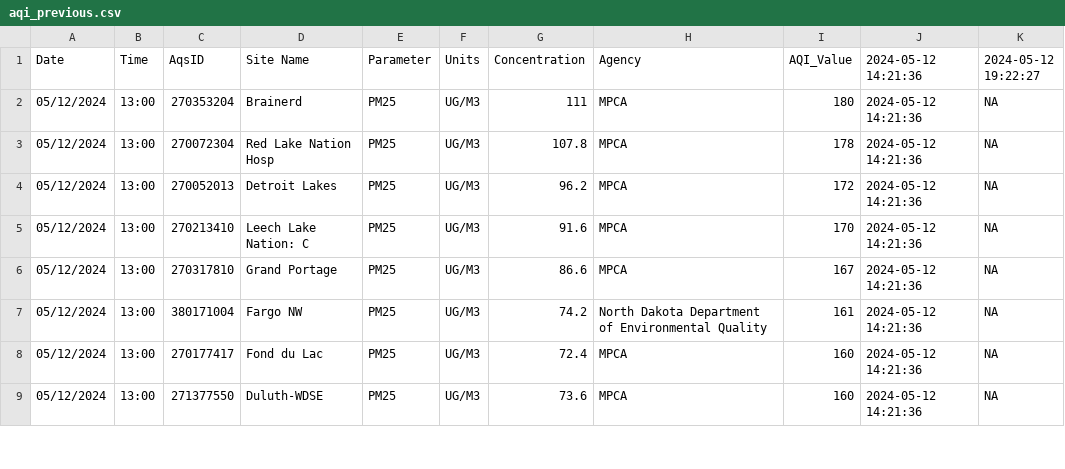
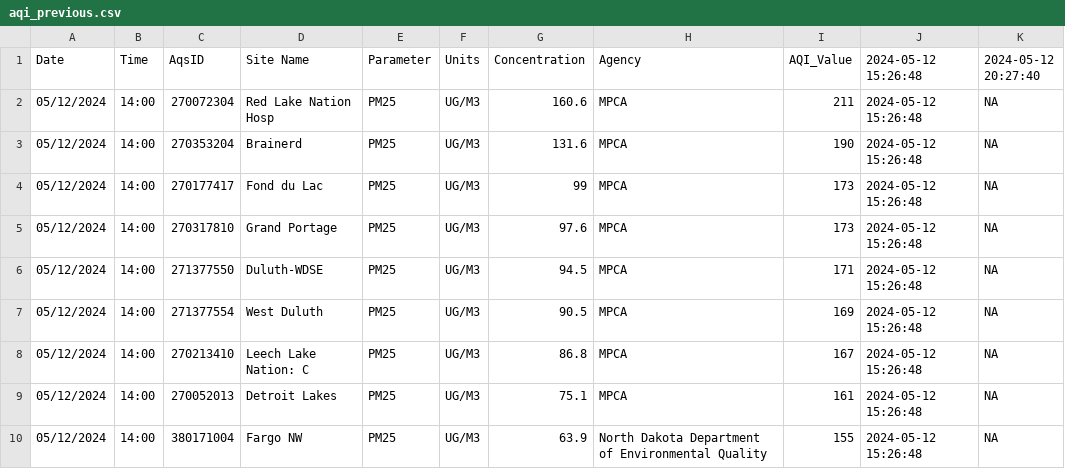
Before and after one commit to MPCA-air/aqi-watch, a CSV file: data/aqi_previous.csv, drawn as a sheet; only a part is shown; the diff covers the shown part only.

```diff
--- a/data/aqi_previous.csv
+++ b/data/aqi_previous.csv
@@ -1,9 +1,10 @@
-"Date","Time","AqsID","Site Name","Parameter","Units","Concentration","Agency","AQI_Value","2024-05-12 14:21:36","2024-05-12 19:22:27"
-"05/12/2024","13:00","270353204","Brainerd","PM25","UG/M3",111,"MPCA",180,"2024-05-12 14:21:36",NA
-"05/12/2024","13:00","270072304","Red Lake Nation Hosp","PM25","UG/M3",107.8,"MPCA",178,"2024-05-12 14:21:36",NA
-"05/12/2024","13:00","270052013","Detroit Lakes","PM25","UG/M3",96.2,"MPCA",172,"2024-05-12 14:21:36",NA
-"05/12/2024","13:00","270213410","Leech Lake Nation: C","PM25","UG/M3",91.6,"MPCA",170,"2024-05-12 14:21:36",NA
-"05/12/2024","13:00","270317810","Grand Portage","PM25","UG/M3",86.6,"MPCA",167,"2024-05-12 14:21:36",NA
-"05/12/2024","13:00","380171004","Fargo NW","PM25","UG/M3",74.2,"North Dakota Department of Environmental Quality",161,"2024-05-12 14:21:36",NA
-"05/12/2024","13:00","270177417","Fond du Lac","PM25","UG/M3",72.4,"MPCA",160,"2024-05-12 14:21:36",NA
-"05/12/2024","13:00","271377550","Duluth-WDSE","PM25","UG/M3",73.6,"MPCA",160,"2024-05-12 14:21:36",NA
+"Date","Time","AqsID","Site Name","Parameter","Units","Concentration","Agency","AQI_Value","2024-05-12 15:26:48","2024-05-12 20:27:40"
+"05/12/2024","14:00","270072304","Red Lake Nation Hosp","PM25","UG/M3",160.6,"MPCA",211,"2024-05-12 15:26:48",NA
+"05/12/2024","14:00","270353204","Brainerd","PM25","UG/M3",131.6,"MPCA",190,"2024-05-12 15:26:48",NA
+"05/12/2024","14:00","270177417","Fond du Lac","PM25","UG/M3",99,"MPCA",173,"2024-05-12 15:26:48",NA
+"05/12/2024","14:00","270317810","Grand Portage","PM25","UG/M3",97.6,"MPCA",173,"2024-05-12 15:26:48",NA
+"05/12/2024","14:00","271377550","Duluth-WDSE","PM25","UG/M3",94.5,"MPCA",171,"2024-05-12 15:26:48",NA
+"05/12/2024","14:00","271377554","West Duluth","PM25","UG/M3",90.5,"MPCA",169,"2024-05-12 15:26:48",NA
+"05/12/2024","14:00","270213410","Leech Lake Nation: C","PM25","UG/M3",86.8,"MPCA",167,"2024-05-12 15:26:48",NA
+"05/12/2024","14:00","270052013","Detroit Lakes","PM25","UG/M3",75.1,"MPCA",161,"2024-05-12 15:26:48",NA
+"05/12/2024","14:00","380171004","Fargo NW","PM25","UG/M3",63.9,"North Dakota Department of Environmental Quality",155,"2024-05-12 15:26:48",NA
```
Also changed, not shown: 1 removed row and 11 edited cells elsewhere in this file, 8 other files.
